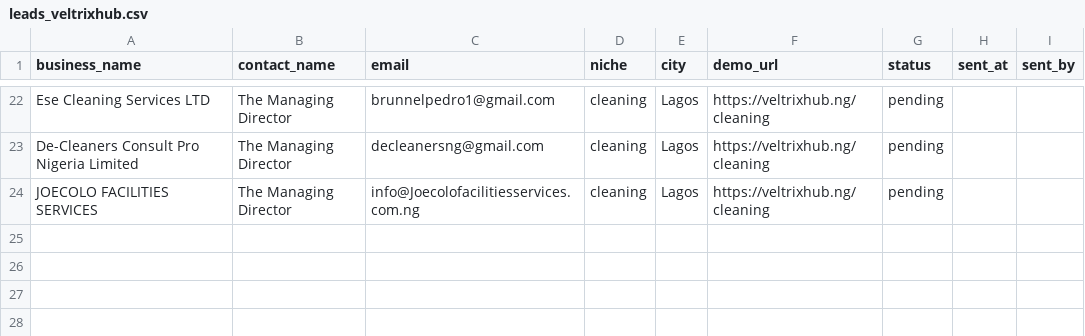
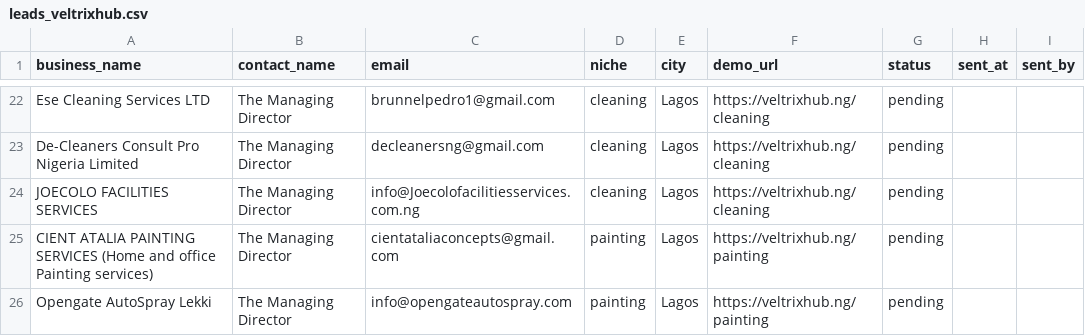
Before and after one commit to Harbixco/VeltrixHub, a CSV file: outreach/leads_veltrixhub.csv, drawn as a sheet; only a part is shown, gaps mark what is left out.

Commit message:
Optimize lead extraction and handle non-JSON crawler timeouts safely

```diff
--- a/outreach/leads_veltrixhub.csv
+++ b/outreach/leads_veltrixhub.csv
@@ -24 +24,3 @@ De-Cleaners Consult Pro Nigeria Limited,The Managing Director,decleanersng@gmail
 JOECOLO FACILITIES SERVICES,The Managing Director,info@Joecolofacilitiesservices.com.ng,cleaning,Lagos,https://veltrixhub.ng/cleaning,pending,,
+"CIENT ATALIA PAINTING SERVICES (Home and office Painting services)","The Managing Director","cientataliaconcepts@gmail.com","painting","Lagos","https://veltrixhub.ng/painting","pending","",""
+"Opengate AutoSpray Lekki","The Managing Director","info@opengateautospray.com","painting","Lagos","https://veltrixhub.ng/painting","pending","",""
```
Also changed, not shown: 2 other files.
